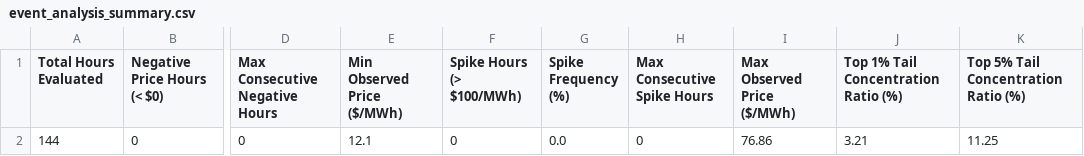
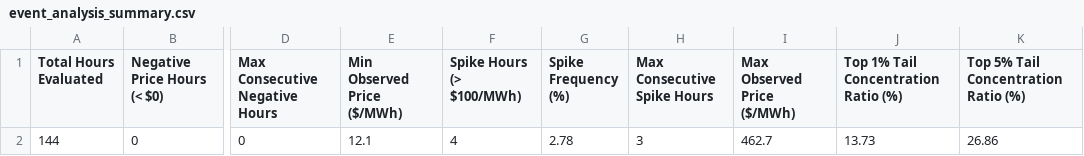
Before and after one commit to sebastiankloder-web/ercot-power-risk-analytics, a CSV file: results/tables/event_analysis_summary.csv, drawn as a sheet; only a part is shown, gaps mark what is left out; the diff names each change by its address in the sheet, - before the commit and + after, or states it on an @@ line.

```diff
--- a/results/tables/event_analysis_summary.csv
+++ b/results/tables/event_analysis_summary.csv
-F2 (Spike Hours (> $100/MWh)): 0
+F2 (Spike Hours (> $100/MWh)): 4
-G2 (Spike Frequency (%)): 0.0
+G2 (Spike Frequency (%)): 2.78
-H2 (Max Consecutive Spike Hours): 0
+H2 (Max Consecutive Spike Hours): 3
-I2 (Max Observed Price ($/MWh)): 76.86
+I2 (Max Observed Price ($/MWh)): 462.7
-J2: 3.21
+J2: 13.73
-K2: 11.25
+K2: 26.86
```
Also changed, not shown: data/processed/hourly_prices.csv, data/raw/ercot_rtm_real.csv, 6 other files.
